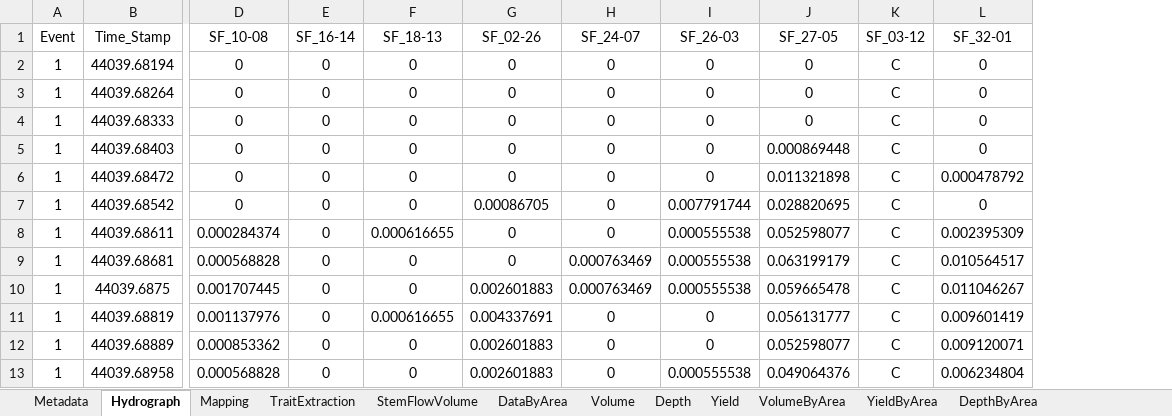
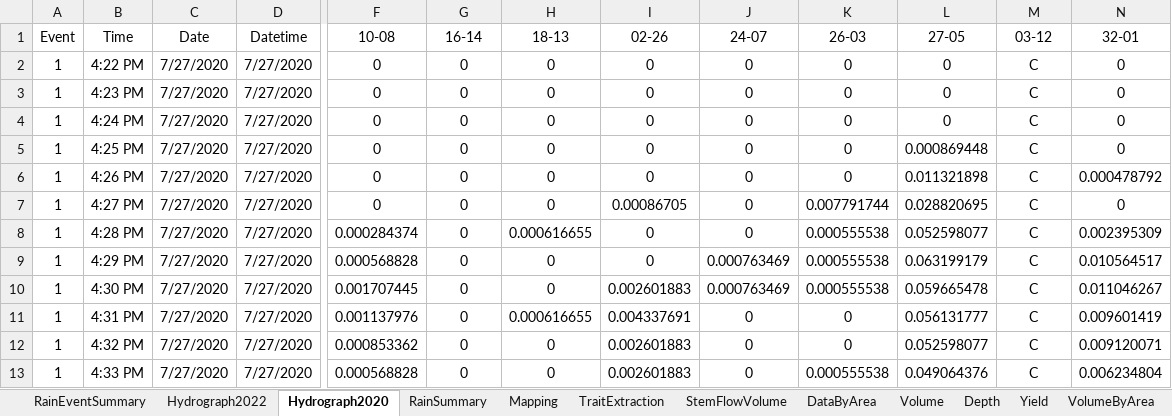
Before and after one commit to wischmcj/canopyHydrodynamics, an Excel workbook: data/validation_raw/StemFlowVolumes.xlsx, sheet Hydrograph2020, drawn as a sheet; only a part is shown, gaps mark what is left out; values as stored, in another font and other column widths than the file's, no borders; removed rows and columns are numbered as before the commit, all else as after; the diff covers the shown part only; the diff names each change by its address in the sheet, - before the commit and + after, or states it on an @@ line.

```diff
--- a/data/validation_raw/StemFlowVolumes.xlsx (sheet Hydrograph2020)
+++ b/data/validation_raw/StemFlowVolumes.xlsx (sheet Hydrograph2020)
-sheet tab: Metadata
+sheet tab: RainEventSummary
-sheet tab: Hydrograph
+sheet tab: Hydrograph2020
+sheet tab: Hydrograph2022
+sheet tab: RainSummary
-column B (Time_Stamp), rows 2-13: 44039.68194 | 44039.68264 | 44039.68333 | 44039.68403 | 44039.68472 | 44039.68542 | 44039.68611 | 44039.68681 | 44039.6875 | 44039.68819 | 44039.68889 | 44039.68958
+column B (Time), rows 2-13: 4:22 PM | 4:23 PM | 4:24 PM | 4:25 PM | 4:26 PM | 4:27 PM | 4:28 PM | 4:29 PM | 4:30 PM | 4:31 PM | 4:32 PM | 4:33 PM
+column C (Date), rows 2-13: all 7/27/2020
+column D (Datetime), rows 2-13: all 7/27/2020
-F1: SF_10-08
+F1: 10-08
-G1: SF_16-14
+G1: 16-14
-H1: SF_18-13
+H1: 18-13
-I1: SF_02-26
+I1: 02-26
-J1: SF_24-07
+J1: 24-07
-K1: SF_26-03
+K1: 26-03
-L1: SF_27-05
+L1: 27-05
-M1: SF_03-12
+M1: 03-12
-N1: SF_32-01
+N1: 32-01
```
Also changed, not shown: 3 edited cells elsewhere in this sheet, sheet RainEventSummary, 2 other files.
